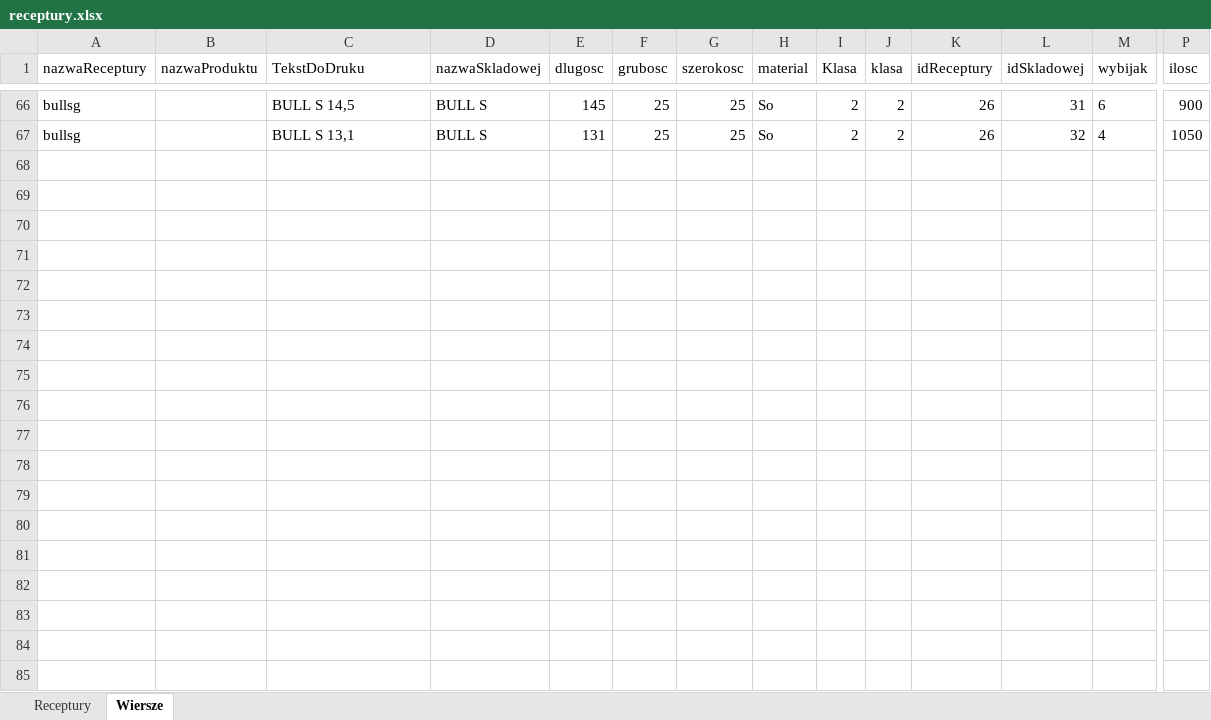
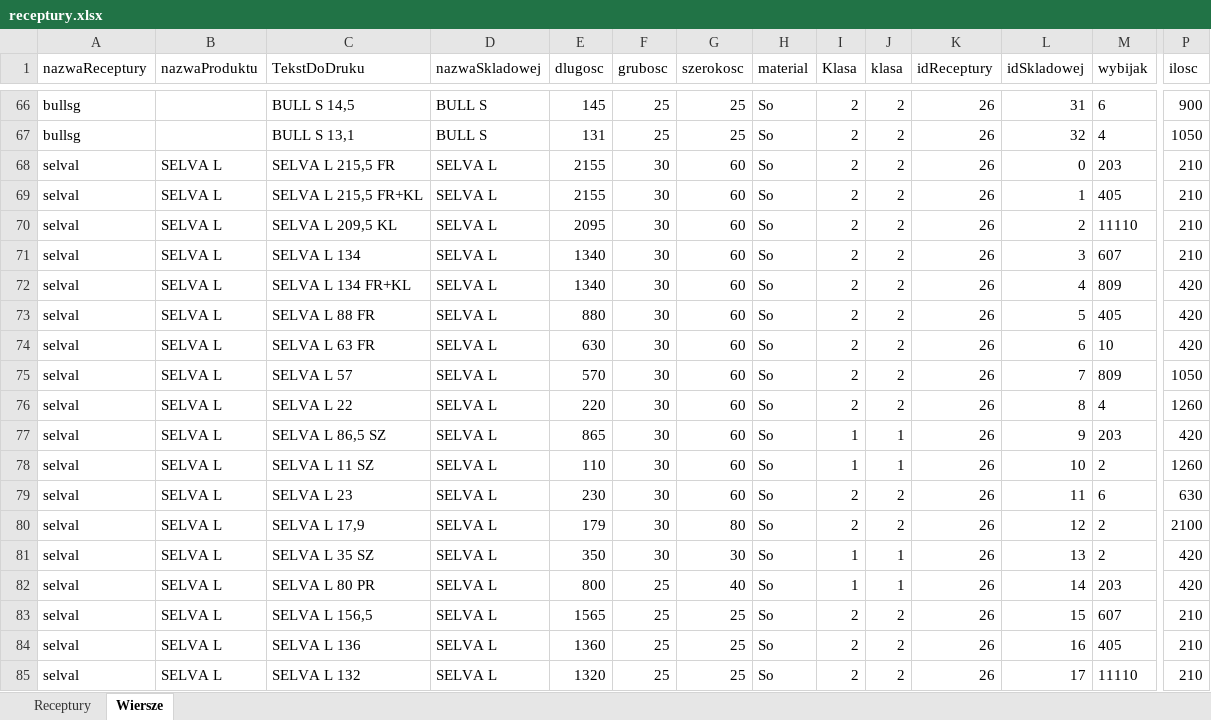
Before and after one commit to OskarJanikMT/MT-GO-WEB-WERSAL, an Excel workbook: receptury.xlsx, sheet Wiersze, drawn as a sheet; only a part is shown, gaps mark what is left out; values as stored, in another font and other column widths than the file's, no borders; rows hold the shown columns only; the diff covers the shown part only; the diff names each change by its address in the sheet, - before the commit and + after, or states it on an @@ line.

Commit message:
zwrot

```diff
--- a/receptury.xlsx (sheet Wiersze)
+++ b/receptury.xlsx (sheet Wiersze)
+row 68: selval | SELVA L | SELVA L 215,5 FR | SELVA L | 2155 | 30 | 60 | So | 2 | 2 | 26 | 0 | 203 | 210
+row 69: selval | SELVA L | SELVA L 215,5 FR+KL | SELVA L | 2155 | 30 | 60 | So | 2 | 2 | 26 | 1 | 405 | 210
+row 70: selval | SELVA L | SELVA L 209,5 KL | SELVA L | 2095 | 30 | 60 | So | 2 | 2 | 26 | 2 | 11110 | 210
+row 71: selval | SELVA L | SELVA L 134 | SELVA L | 1340 | 30 | 60 | So | 2 | 2 | 26 | 3 | 607 | 210
+row 72: selval | SELVA L | SELVA L 134 FR+KL | SELVA L | 1340 | 30 | 60 | So | 2 | 2 | 26 | 4 | 809 | 420
+row 73: selval | SELVA L | SELVA L 88 FR | SELVA L | 880 | 30 | 60 | So | 2 | 2 | 26 | 5 | 405 | 420
+row 74: selval | SELVA L | SELVA L 63 FR | SELVA L | 630 | 30 | 60 | So | 2 | 2 | 26 | 6 | 10 | 420
+row 75: selval | SELVA L | SELVA L 57 | SELVA L | 570 | 30 | 60 | So | 2 | 2 | 26 | 7 | 809 | 1050
+row 76: selval | SELVA L | SELVA L 22 | SELVA L | 220 | 30 | 60 | So | 2 | 2 | 26 | 8 | 4 | 1260
+row 77: selval | SELVA L | SELVA L 86,5 SZ | SELVA L | 865 | 30 | 60 | So | 1 | 1 | 26 | 9 | 203 | 420
+row 78: selval | SELVA L | SELVA L 11 SZ | SELVA L | 110 | 30 | 60 | So | 1 | 1 | 26 | 10 | 2 | 1260
+row 79: selval | SELVA L | SELVA L 23 | SELVA L | 230 | 30 | 60 | So | 2 | 2 | 26 | 11 | 6 | 630
+row 80: selval | SELVA L | SELVA L 17,9 | SELVA L | 179 | 30 | 80 | So | 2 | 2 | 26 | 12 | 2 | 2100
+row 81: selval | SELVA L | SELVA L 35 SZ | SELVA L | 350 | 30 | 30 | So | 1 | 1 | 26 | 13 | 2 | 420
+row 82: selval | SELVA L | SELVA L 80 PR | SELVA L | 800 | 25 | 40 | So | 1 | 1 | 26 | 14 | 203 | 420
+row 83: selval | SELVA L | SELVA L 156,5 | SELVA L | 1565 | 25 | 25 | So | 2 | 2 | 26 | 15 | 607 | 210
+row 84: selval | SELVA L | SELVA L 136 | SELVA L | 1360 | 25 | 25 | So | 2 | 2 | 26 | 16 | 405 | 210
+row 85: selval | SELVA L | SELVA L 132 | SELVA L | 1320 | 25 | 25 | So | 2 | 2 | 26 | 17 | 11110 | 210
```
Also changed, not shown: 17 added rows elsewhere in this sheet, sheet Receptury.
